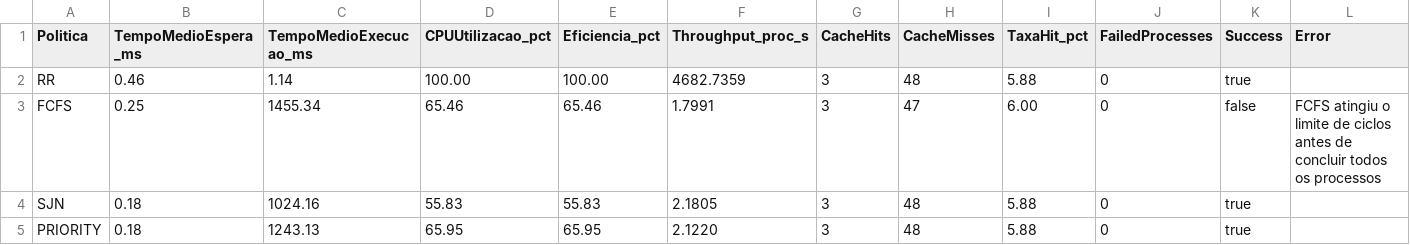
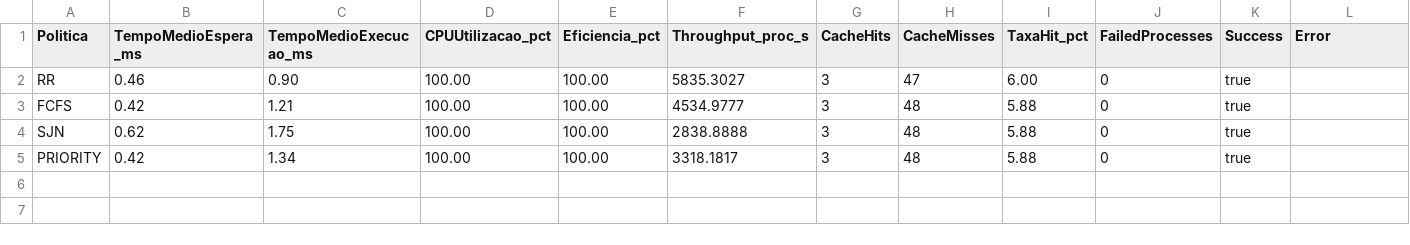
Before and after one commit to PedroAugusto08/SO-SimuladorVonNeumann, a CSV file: dados_graficos/csv/metricas_4cores.csv, drawn as a sheet.

```diff
--- a/dados_graficos/csv/metricas_4cores.csv
+++ b/dados_graficos/csv/metricas_4cores.csv
@@ -1,5 +1,5 @@
 Politica,TempoMedioEspera_ms,TempoMedioExecucao_ms,CPUUtilizacao_pct,Eficiencia_pct,Throughput_proc_s,CacheHits,CacheMisses,TaxaHit_pct,FailedProcesses,Success,Error
-RR,0.46,1.14,100.00,100.00,4682.7359,3,48,5.88,0,true,""
-FCFS,0.25,1455.34,65.46,65.46,1.7991,3,47,6.00,0,false,"FCFS atingiu o limite de ciclos antes de concluir todos os processos"
-SJN,0.18,1024.16,55.83,55.83,2.1805,3,48,5.88,0,true,""
-PRIORITY,0.18,1243.13,65.95,65.95,2.1220,3,48,5.88,0,true,""
+RR,0.46,0.90,100.00,100.00,5835.3027,3,47,6.00,0,true,""
+FCFS,0.42,1.21,100.00,100.00,4534.9777,3,48,5.88,0,true,""
+SJN,0.62,1.75,100.00,100.00,2838.8888,3,48,5.88,0,true,""
+PRIORITY,0.42,1.34,100.00,100.00,3318.1817,3,48,5.88,0,true,""
```
Also changed, not shown: 41 other files.
